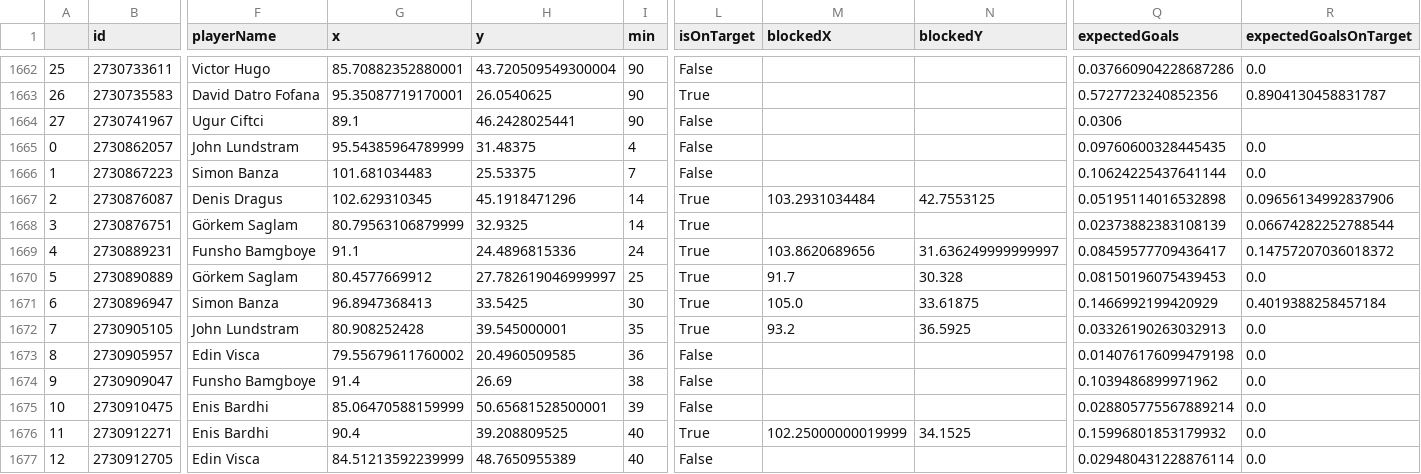
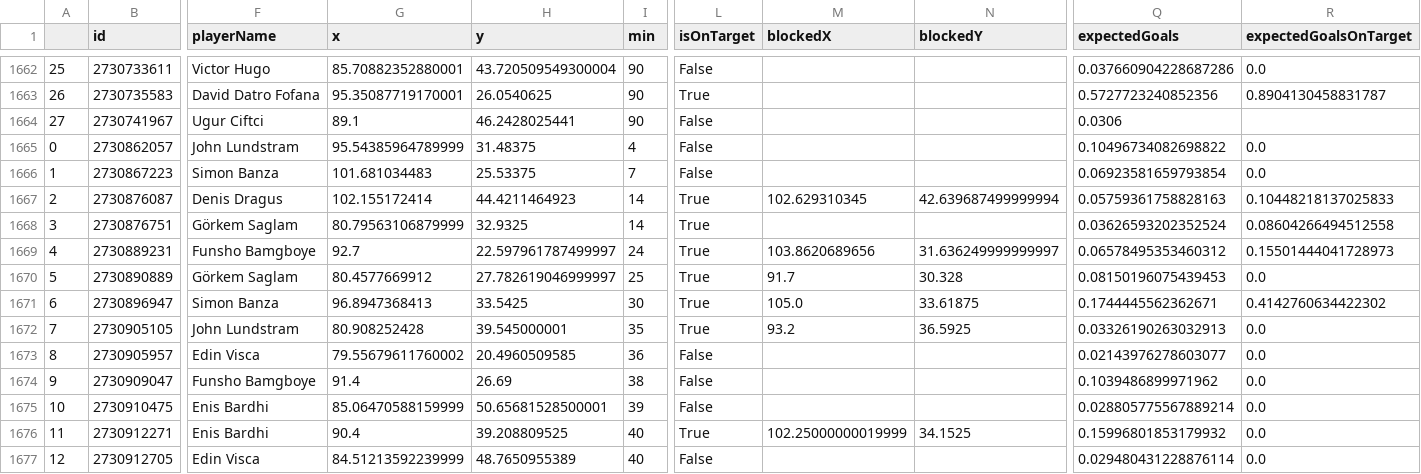
Before and after one commit to kovacs5/fotmob_csv, a CSV file: stsl_final.csv, drawn as a sheet; only a part is shown, gaps mark what is left out; the diff covers the shown part only; the diff names each change by its address in the sheet, - before the commit and + after, or states it on an @@ line.

```diff
--- a/stsl_final.csv
+++ b/stsl_final.csv
-Q1665 (expectedGoals): 0.09760600328445435
+Q1665 (expectedGoals): 0.10496734082698822
-Q1666 (expectedGoals): 0.10624225437641144
+Q1666 (expectedGoals): 0.06923581659793854
-G1667 (x): 102.629310345
+G1667 (x): 102.155172414
-H1667 (y): 45.1918471296
+H1667 (y): 44.4211464923
-M1667 (blockedX): 103.2931034484
+M1667 (blockedX): 102.629310345
-N1667 (blockedY): 42.7553125
+N1667 (blockedY): 42.639687499999994
-Q1667 (expectedGoals): 0.05195114016532898
+Q1667 (expectedGoals): 0.05759361758828163
-R1667 (expectedGoalsOnTarget): 0.09656134992837906
+R1667 (expectedGoalsOnTarget): 0.10448218137025833
-Q1668 (expectedGoals): 0.02373882383108139
+Q1668 (expectedGoals): 0.03626593202352524
-R1668 (expectedGoalsOnTarget): 0.06674282252788544
+R1668 (expectedGoalsOnTarget): 0.08604266494512558
-G1669 (x): 91.1
+G1669 (x): 92.7
-H1669 (y): 24.4896815336
+H1669 (y): 22.597961787499997
-Q1669 (expectedGoals): 0.08459577709436417
+Q1669 (expectedGoals): 0.06578495353460312
-R1669 (expectedGoalsOnTarget): 0.14757207036018372
+R1669 (expectedGoalsOnTarget): 0.15501444041728973
-Q1671 (expectedGoals): 0.1466992199420929
+Q1671 (expectedGoals): 0.1744445562362671
-R1671 (expectedGoalsOnTarget): 0.4019388258457184
+R1671 (expectedGoalsOnTarget): 0.4142760634422302
-Q1673 (expectedGoals): 0.014076176099479198
+Q1673 (expectedGoals): 0.02143976278603077
```
Also changed, not shown: 12 edited cells elsewhere in this file.
